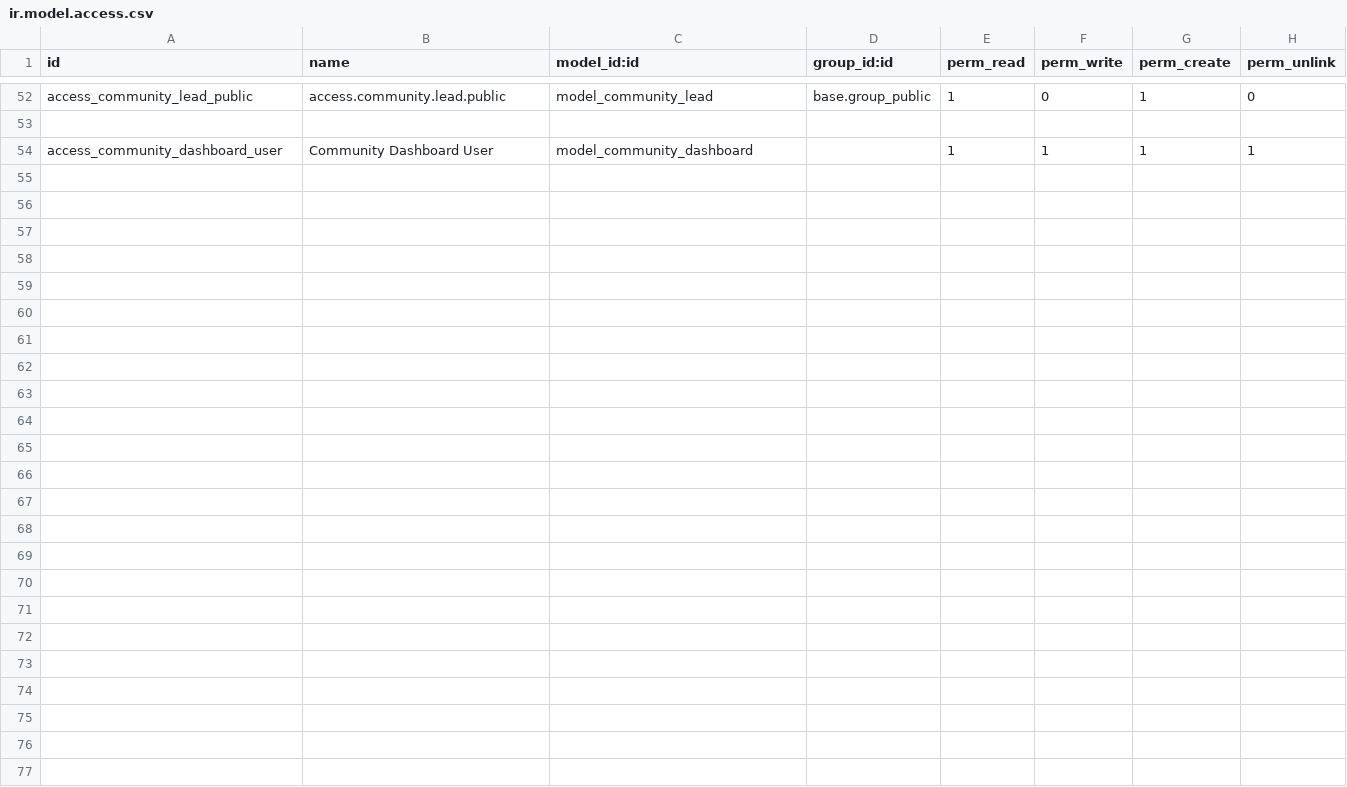
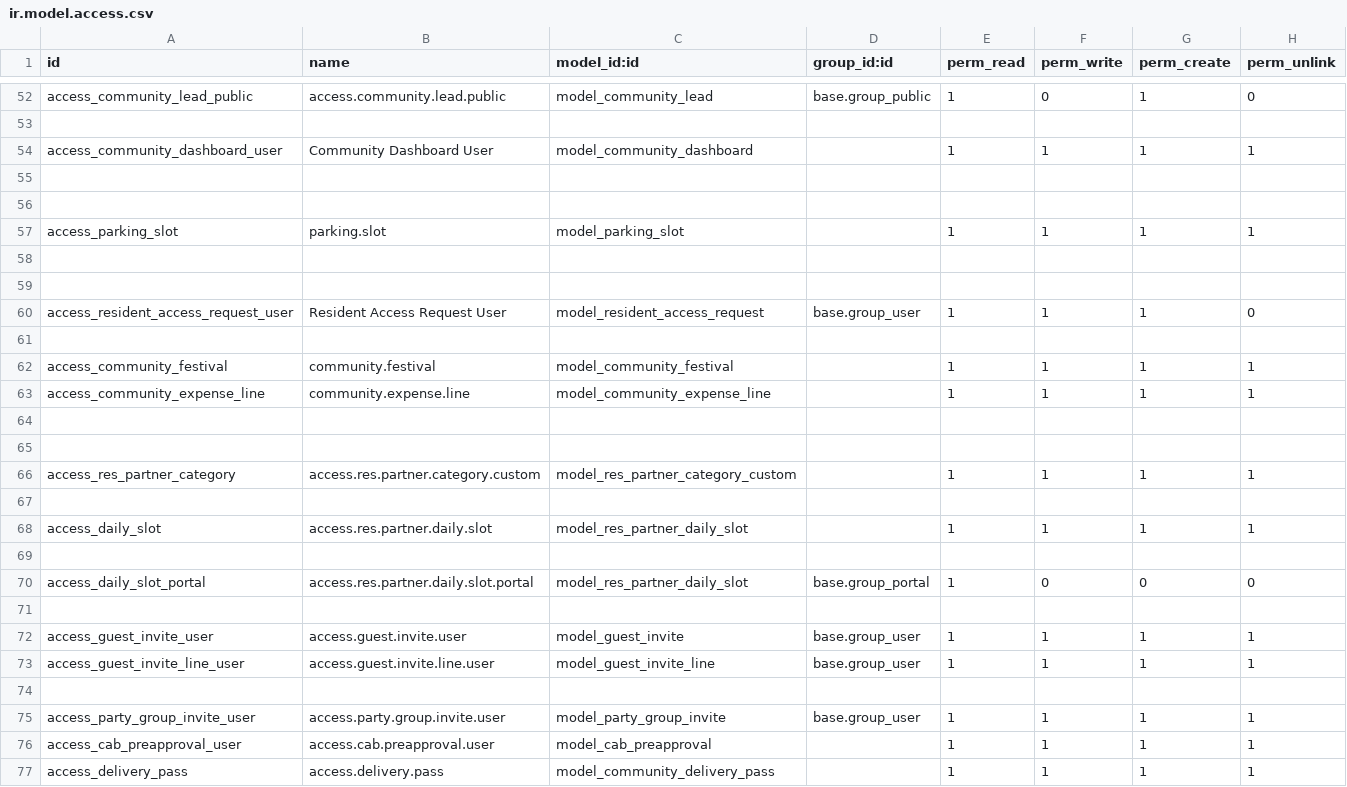
Before and after one commit to root2cloud/R2CS-MyGateManagement, a CSV file: community_management/security/ir.model.access.csv, drawn as a sheet; only a part is shown, gaps mark what is left out; the diff names each change by its address in the sheet, - before the commit and + after, or states it on an @@ line.

Commit message:
Added resident access, security, parking, guest, delivery and portal features

```diff
--- a/community_management/security/ir.model.access.csv
+++ b/community_management/security/ir.model.access.csv
+row 55: (empty)
+row 56: (empty)
+row 57: access_parking_slot | parking.slot | model_parking_slot |  | 1 | 1 | 1 | 1
+row 58: (empty)
+row 59: (empty)
+row 60: access_resident_access_request_user | Resident Access Request User | model_resident_access_request | base.group_user | 1 | 1 | 1 | 0
+row 61: (empty)
+row 62: access_community_festival | community.festival | model_community_festival |  | 1 | 1 | 1 | 1
+row 63: access_community_expense_line | community.expense.line | model_community_expense_line |  | 1 | 1 | 1 | 1
+row 64: (empty)
+row 65: (empty)
+row 66: access_res_partner_category | access.res.partner.category.custom | model_res_partner_category_custom |  | 1 | 1 | 1 | 1
+row 67: (empty)
+row 68: access_daily_slot | access.res.partner.daily.slot | model_res_partner_daily_slot |  | 1 | 1 | 1 | 1
+row 69: (empty)
+row 70: access_daily_slot_portal | access.res.partner.daily.slot.portal | model_res_partner_daily_slot | base.group_portal | 1 | 0 | 0 | 0
+row 71: (empty)
+row 72: access_guest_invite_user | access.guest.invite.user | model_guest_invite | base.group_user | 1 | 1 | 1 | 1
+row 73: access_guest_invite_line_user | access.guest.invite.line.user | model_guest_invite_line | base.group_user | 1 | 1 | 1 | 1
+row 74: (empty)
+row 75: access_party_group_invite_user | access.party.group.invite.user | model_party_group_invite | base.group_user | 1 | 1 | 1 | 1
+row 76: access_cab_preapproval_user | access.cab.preapproval.user | model_cab_preapproval |  | 1 | 1 | 1 | 1
+row 77: access_delivery_pass | access.delivery.pass | model_community_delivery_pass |  | 1 | 1 | 1 | 1
```
Also changed, not shown: 50 other files.
